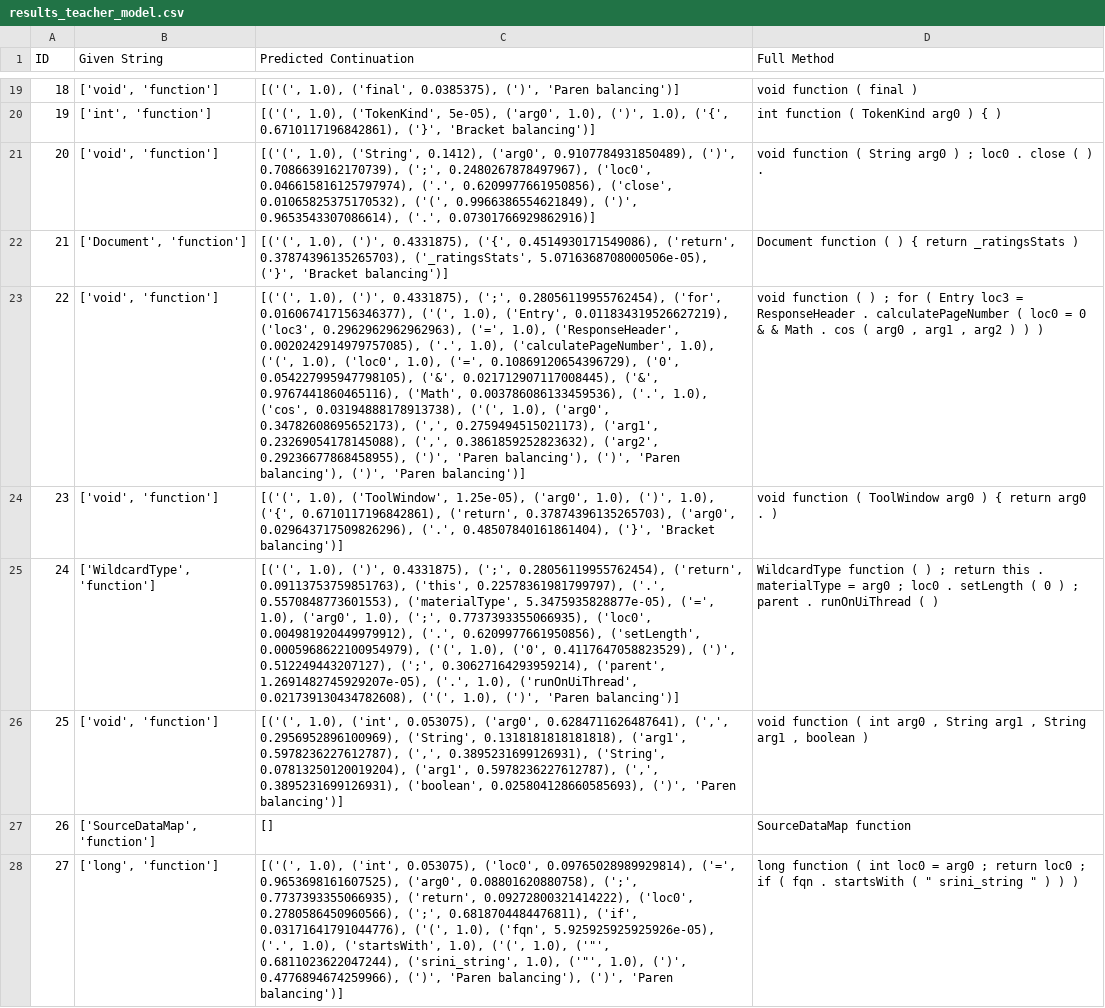
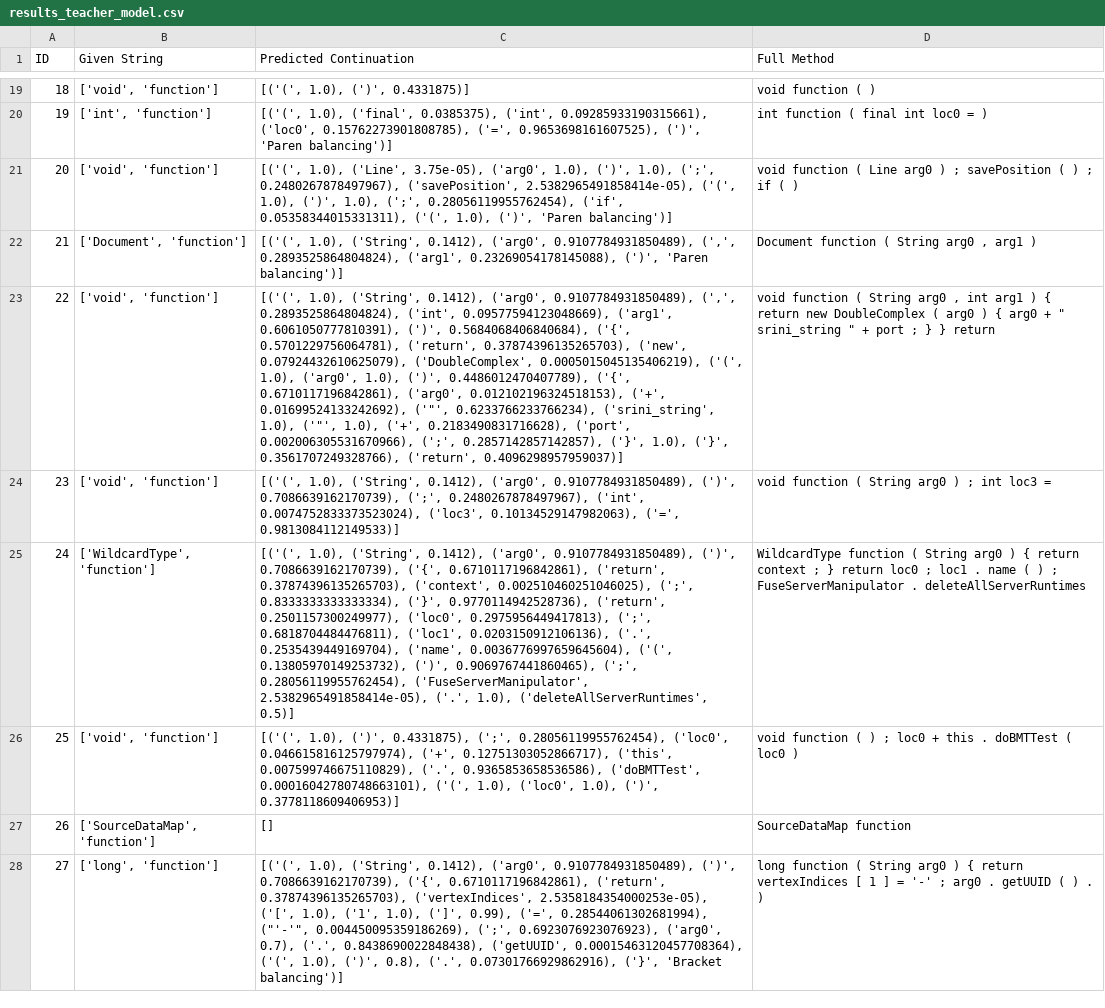
Before and after one commit to JoshPomeroy04/CSCI420-Assignment-1, a CSV file: data/results_teacher_model.csv, drawn as a sheet; only a part is shown, gaps mark what is left out; the diff covers the shown part only; the diff names each change by its address in the sheet, - before the commit and + after, or states it on an @@ line.

```diff
--- a/data/results_teacher_model.csv
+++ b/data/results_teacher_model.csv
-C19 (Predicted Continuation): [('(', 1.0), ('final', 0.0385375), (')', 'Paren balancing')]
+C19 (Predicted Continuation): [('(', 1.0), (')', 0.4331875)]
-D19 (Full Method): void function ( final )
+D19 (Full Method): void function ( )
-C20 (Predicted Continuation): [('(', 1.0), ('TokenKind', 5e-05), ('arg0', 1.0), (')', 1.0), ('{', 0.6710117196842861), ('}', 'Bracket balancing')]
+C20 (Predicted Continuation): [('(', 1.0), ('final', 0.0385375), ('int', 0.09285933190315661), ('loc0', 0.15762273901808785), ('=', 0.9653698161607525), (')', 'Paren balancing')]
-D20 (Full Method): int function ( TokenKind arg0 ) { )
+D20 (Full Method): int function ( final int loc0 = )
-C21 (Predicted Continuation): [('(', 1.0), ('String', 0.1412), ('arg0', 0.9107784931850489), (')', 0.7086639162170739), (';', 0.2480267878497967), ('loc0', 0.046615816125797974), ('.', 0.6209977661950856), ('close', 0.01065825375170532), ('(', 0.9966386554621849), (')', 0.9653543307086614), ('.', 0.07301766929862916)]
+C21 (Predicted Continuation): [('(', 1.0), ('Line', 3.75e-05), ('arg0', 1.0), (')', 1.0), (';', 0.2480267878497967), ('savePosition', 2.5382965491858414e-05), ('(', 1.0), (')', 1.0), (';', 0.28056119955762454), ('if', 0.05358344015331311), ('(', 1.0), (')', 'Paren balancing')]
-D21 (Full Method): …function ( String arg0 ) ; loc0 . close ( ) .
+D21 (Full Method): …function ( Line arg0 ) ; savePosition ( ) ; if ( )
-C22 (Predicted Continuation): [('(', 1.0), (')', 0.4331875), ('{', 0.4514930171549086), ('return', 0.37874396135265703), ('_ratingsStats', 5.0716368708000506e-05), ('}', 'Bracket balancing')]
+C22 (Predicted Continuation): [('(', 1.0), ('String', 0.1412), ('arg0', 0.9107784931850489), (',', 0.2893525864804824), ('arg1', 0.23269054178145088), (')', 'Paren balancing')]
-D22 (Full Method): Document function ( ) { return _ratingsStats )
+D22 (Full Method): Document function ( String arg0 , arg1 )
-C23 (Predicted Continuation): [('(', 1.0), (')', 0.4331875), (';', 0.28056119955762454), ('for', 0.016067417156346377), ('(', 1.0), ('Entry', 0.011834319526627219), ('loc3', 0.2962962962962963), ('=', 1.0), ('ResponseHeader', 0.0020242914979757085), ('.', 1.0), ('calculatePageNumber', 1.0), ('(', 1.0), ('loc0', 1.0), ('=', 0.10869120654396729), ('0', 0.054227995947798105), ('&', 0.021712907117008445), ('&', 0.9767441860465116), ('Math', 0.003786086133459536), ('.', 1.0), ('cos', 0.03194888178913738), ('(', 1.0), ('arg0', 0.34782608695652173), (',', 0.2759494515021173), ('arg1', 0.23269054178145088), (',', 0.3861859252823632), ('arg2', 0.29236677868458955), (')', 'Paren balancing'), (')', 'Paren balancing'), (')', 'Paren balancing')]
+C23 (Predicted Continuation): [('(', 1.0), ('String', 0.1412), ('arg0', 0.9107784931850489), (',', 0.2893525864804824), ('int', 0.09577594123048669), ('arg1', 0.6061050777810391), (')', 0.5684068406840684), ('{', 0.5701229756064781), ('return', 0.37874396135265703), ('new', 0.07924432610625079), ('DoubleComplex', 0.0005015045135406219), ('(', 1.0), ('arg0', 1.0), (')', 0.4486012470407789), ('{', 0.6710117196842861), ('arg0', 0.012102196324518153), ('+', 0.01699524133242692), ('"', 0.6233766233766234), ('srini_string', 1.0), ('"', 1.0), ('+', 0.2183490831716628), ('port', 0.002006305531670966), (';', 0.2857142857142857), ('}', 1.0), ('}', 0.3561707249328766), ('return', 0.4096298957959037)]
-D23 (Full Method): …function ( ) ; for ( Entry loc3 = ResponseHeader . calculatePageNumber ( loc0 = 0 & & Math . cos ( arg0 , arg1 , arg2 ) ) )
+D23 (Full Method): …function ( String arg0 , int arg1 ) { return new DoubleComplex ( arg0 ) { arg0 + " srini_string " + port ; } } return
-C24 (Predicted Continuation): [('(', 1.0), ('ToolWindow', 1.25e-05), ('arg0', 1.0), (')', 1.0), ('{', 0.6710117196842861), ('return', 0.37874396135265703), ('arg0', 0.029643717509826296), ('.', 0.48507840161861404), ('}', 'Bracket balancing')]
+C24 (Predicted Continuation): [('(', 1.0), ('String', 0.1412), ('arg0', 0.9107784931850489), (')', 0.7086639162170739), (';', 0.2480267878497967), ('int', 0.0074752833373523024), ('loc3', 0.10134529147982063), ('=', 0.9813084112149533)]
-D24 (Full Method): …function ( ToolWindow arg0 ) { return arg0 . )
+D24 (Full Method): …function ( String arg0 ) ; int loc3 =
-C25 (Predicted Continuation): [('(', 1.0), (')', 0.4331875), (';', 0.28056119955762454), ('return', 0.09113753759851763), ('this', 0.22578361981799797), ('.', 0.5570848773601553), ('materialType', 5.3475935828877e-05), ('=', 1.0), ('arg0', 1.0), (';', 0.7737393355066935), ('loc0', 0.004981920449979912), ('.', 0.6209977661950856), ('setLength', 0.0005968622100954979), ('(', 1.0), ('0', 0.4117647058823529), (')', 0.512249443207127), (';', 0.30627164293959214), ('parent', 1.2691482745929207e-05), ('.', 1.0), ('runOnUiThread', 0.021739130434782608), ('(', 1.0), (')', 'Paren balancing')]
+C25 (Predicted Continuation): [('(', 1.0), ('String', 0.1412), ('arg0', 0.9107784931850489), (')', 0.7086639162170739), ('{', 0.6710117196842861), ('return', 0.37874396135265703), ('context', 0.002510460251046025), (';', 0.8333333333333334), ('}', 0.9770114942528736), ('return', 0.2501157300249977), ('loc0', 0.2975956449417813), (';', 0.6818704484476811), ('loc1', 0.0203150912106136), ('.', 0.2535439449169704), ('name', 0.0036776997659645604), ('(', 0.13805970149253732), (')', 0.9069767441860465), (';', 0.28056119955762454), ('FuseServerManipulator', 2.5382965491858414e-05), ('.', 1.0), ('deleteAllServerRuntimes', 0.5)]
-D25 (Full Method): …function ( ) ; return this . materialType = arg0 ; loc0 . setLength ( 0 ) ; parent . runOnUiThread ( )
+D25 (Full Method): …function ( String arg0 ) { return context ; } return loc0 ; loc1 . name ( ) ; FuseServerManipulator . deleteAllServerRuntimes
-C26 (Predicted Continuation): [('(', 1.0), ('int', 0.053075), ('arg0', 0.6284711626487641), (',', 0.2956952896100969), ('String', 0.1318181818181818), ('arg1', 0.5978236227612787), (',', 0.3895231699126931), ('String', 0.07813250120019204), ('arg1', 0.5978236227612787), (',', 0.3895231699126931), ('boolean', 0.025804128660585693), (')', 'Paren balancing')]
+C26 (Predicted Continuation): [('(', 1.0), (')', 0.4331875), (';', 0.28056119955762454), ('loc0', 0.046615816125797974), ('+', 0.12751303052866717), ('this', 0.007599746675110829), ('.', 0.9365853658536586), ('doBMTTest', 0.00016042780748663101), ('(', 1.0), ('loc0', 1.0), (')', 0.3778118609406953)]
-D26 (Full Method): …function ( int arg0 , String arg1 , String arg1 , boolean )
+D26 (Full Method): …function ( ) ; loc0 + this . doBMTTest ( loc0 )
-C28 (Predicted Continuation): [('(', 1.0), ('int', 0.053075), ('loc0', 0.09765028989929814), ('=', 0.9653698161607525), ('arg0', 0.08801620880758), (';', 0.7737393355066935), ('return', 0.09272800321414222), ('loc0', 0.2780586450960566), (';', 0.6818704484476811), ('if', 0.03171641791044776), ('(', 1.0), ('fqn', 5.925925925925926e-05), ('.', 1.0), ('startsWith', 1.0), ('(', 1.0), ('"', 0.6811023622047244), ('srini_string', 1.0), ('"', 1.0), (')', 0.4776894674259966), (')', 'Paren balancing'), (')', 'Paren balancing')]
+C28 (Predicted Continuation): [('(', 1.0), ('String', 0.1412), ('arg0', 0.9107784931850489), (')', 0.7086639162170739), ('{', 0.6710117196842861), ('return', 0.37874396135265703), ('vertexIndices', 2.5358184354000253e-05), ('[', 1.0), ('1', 1.0), (']', 0.99), ('=', 0.28544061302681994), ("'-'", 0.004450095359186269), (';', 0.6923076923076923), ('arg0', 0.7), ('.', 0.8438690022848438), ('getUUID', 0.00015463120457708364), ('(', 1.0), (')', 0.8), ('.', 0.07301766929862916), ('}', 'Bracket balancing')]
-D28 (Full Method): …function ( int loc0 = arg0 ; return loc0 ; if ( fqn . startsWith ( " srini_string " ) ) )
+D28 (Full Method): …function ( String arg0 ) { return vertexIndices [ 1 ] = '-' ; arg0 . getUUID ( ) . )
```
Also changed, not shown: 164 edited cells elsewhere in this file, 5 other files.
